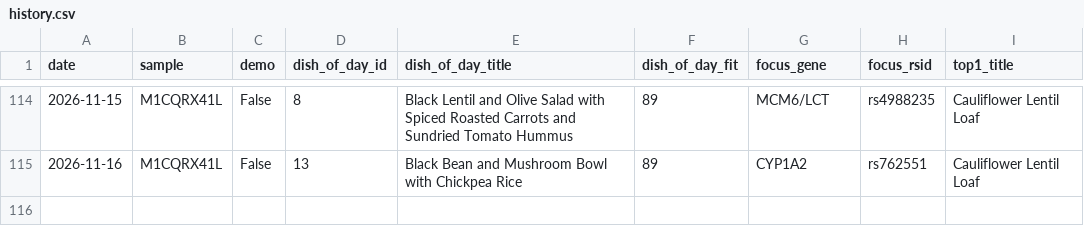
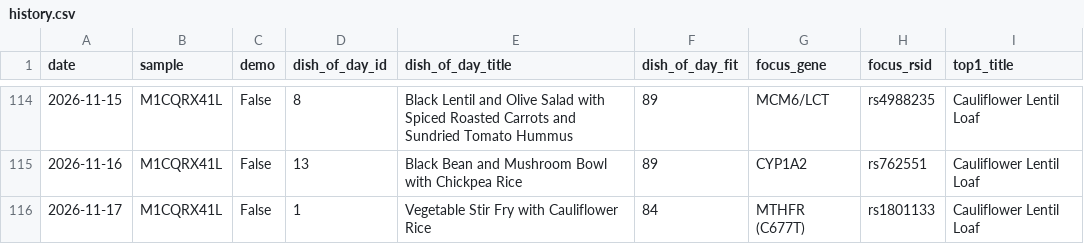
Before and after one commit to Erikiss/DNADiet, a CSV file: reports/history.csv, drawn as a sheet; only a part is shown, gaps mark what is left out.

```diff
--- a/reports/history.csv
+++ b/reports/history.csv
@@ -115 +115,2 @@ date,sample,demo,dish_of_day_id,dish_of_day_title,dish_of_day_fit,focus_gene,foc
 2026-11-16,M1CQRX41L,False,13,Black Bean and Mushroom Bowl with Chickpea Rice,89,CYP1A2,rs762551,Cauliflower Lentil Loaf
+2026-11-17,M1CQRX41L,False,1,Vegetable Stir Fry with Cauliflower Rice,84,MTHFR (C677T),rs1801133,Cauliflower Lentil Loaf
```
Also changed, not shown: 3 other files.
